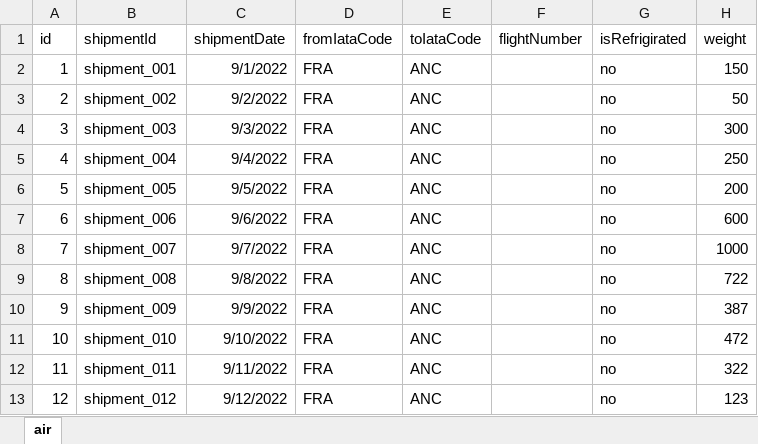
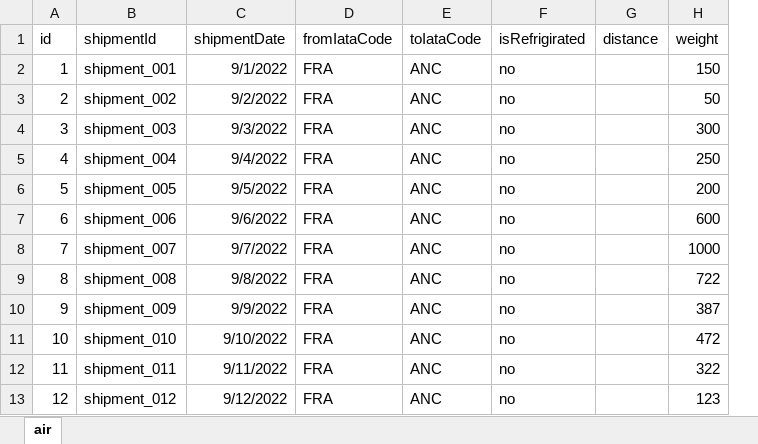
Before and after one commit to log-hub/log-hub-python, an Excel workbook: pyloghub/sample_data/CO2Air.xlsx, sheet air, drawn as a sheet; only a part is shown; values as stored, in another font and other column widths than the file's, no borders; table styles not drawn; removed rows and columns are numbered as before the commit, all else as after; the diff names each change by its address in the sheet, - before the commit and + after, or states it on an @@ line.

Commit message:
changed parameters and sample data for co2 air mode

```diff
--- a/pyloghub/sample_data/CO2Air.xlsx (sheet air)
+++ b/pyloghub/sample_data/CO2Air.xlsx (sheet air)
-column F (flightNumber), empty
+column G (distance), empty
```
Also changed, not shown: 2 other files.
